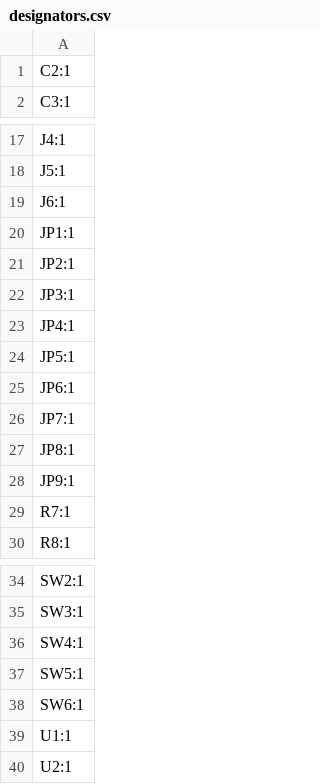
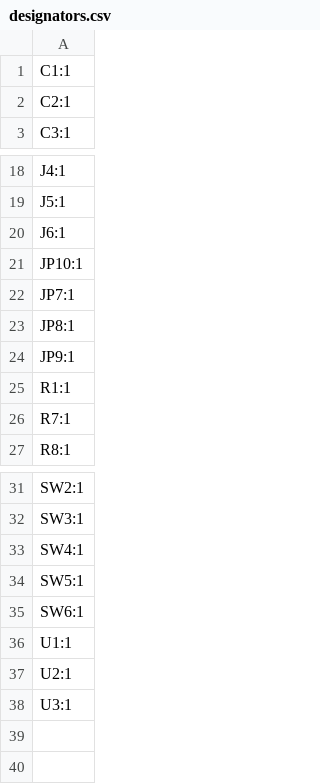
Before and after one commit to sadekbaroudi/vik, a CSV file: pcb/vik-playground/production/designators.csv, drawn as a sheet; only a part is shown, gaps mark what is left out.

```diff
--- a/pcb/vik-playground/production/designators.csv
+++ b/pcb/vik-playground/production/designators.csv
@@ -1 +1,2 @@
+C1:1
 C2:1
@@ -19,8 +20,3 @@ J5:1
 J6:1
-JP1:1
-JP2:1
-JP3:1
-JP4:1
-JP5:1
-JP6:1
+JP10:1
 JP7:1
@@ -28,2 +24,3 @@ JP8:1
 JP9:1
+R1:1
 R7:1
@@ -40 +37,2 @@ U1:1
 U2:1
+U3:1
```
Also changed, not shown: pcb/vik-playground/production/bom.csv, pcb/vik-playground/production/positions.csv, 24 other files.
